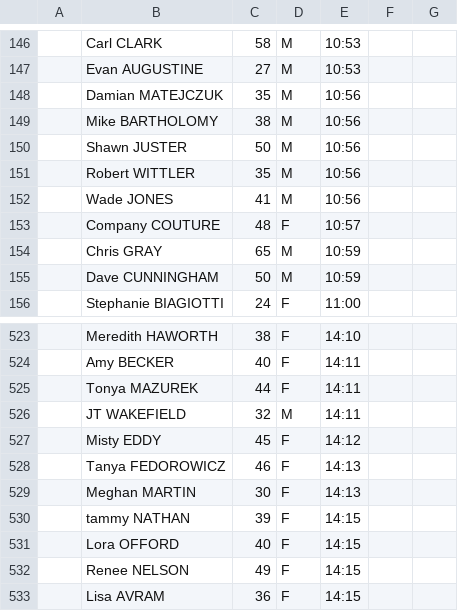
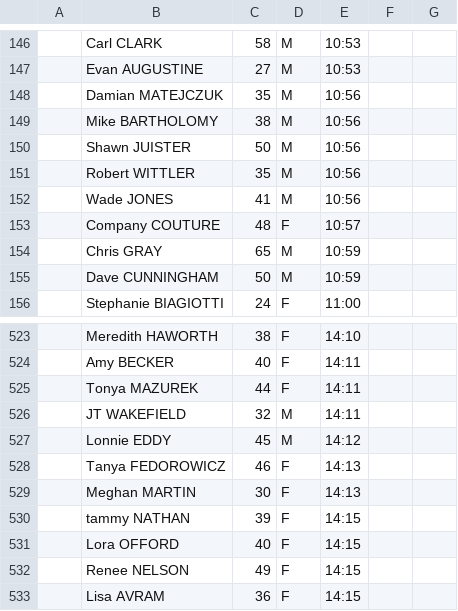
Before and after one commit to joduncan/RaceScoring, a CSV file: data/2015-denver-ala.csv, drawn as a sheet; only a part is shown, gaps mark what is left out; the diff covers the shown part only; the diff names each change by its address in the sheet, - before the commit and + after, or states it on an @@ line.

```diff
--- a/data/2015-denver-ala.csv
+++ b/data/2015-denver-ala.csv
-B150: Shawn JUSTER
+B150: Shawn JUISTER
-B527: Misty EDDY
+B527: Lonnie EDDY
-D527: F
+D527: M
```
Also changed, not shown: 3 added rows, 2 removed rows and 2 edited cells elsewhere in this file.
